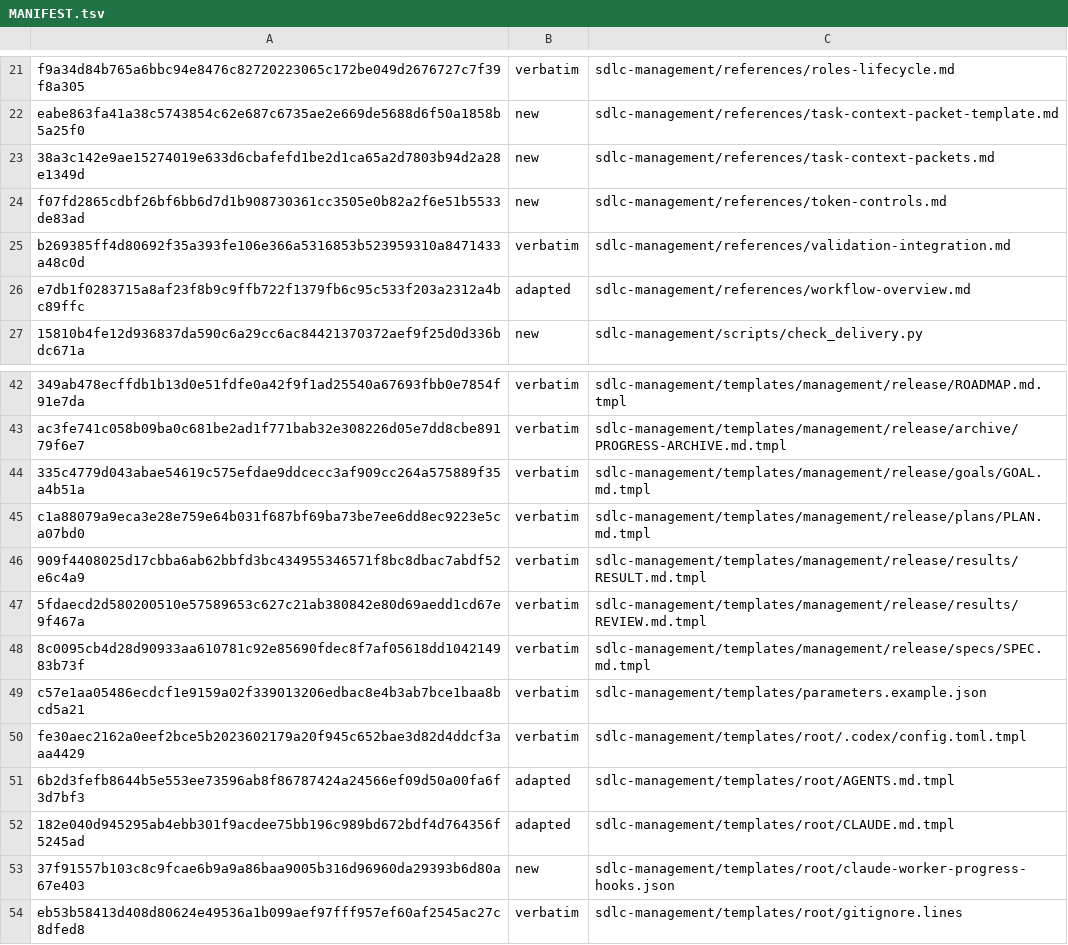
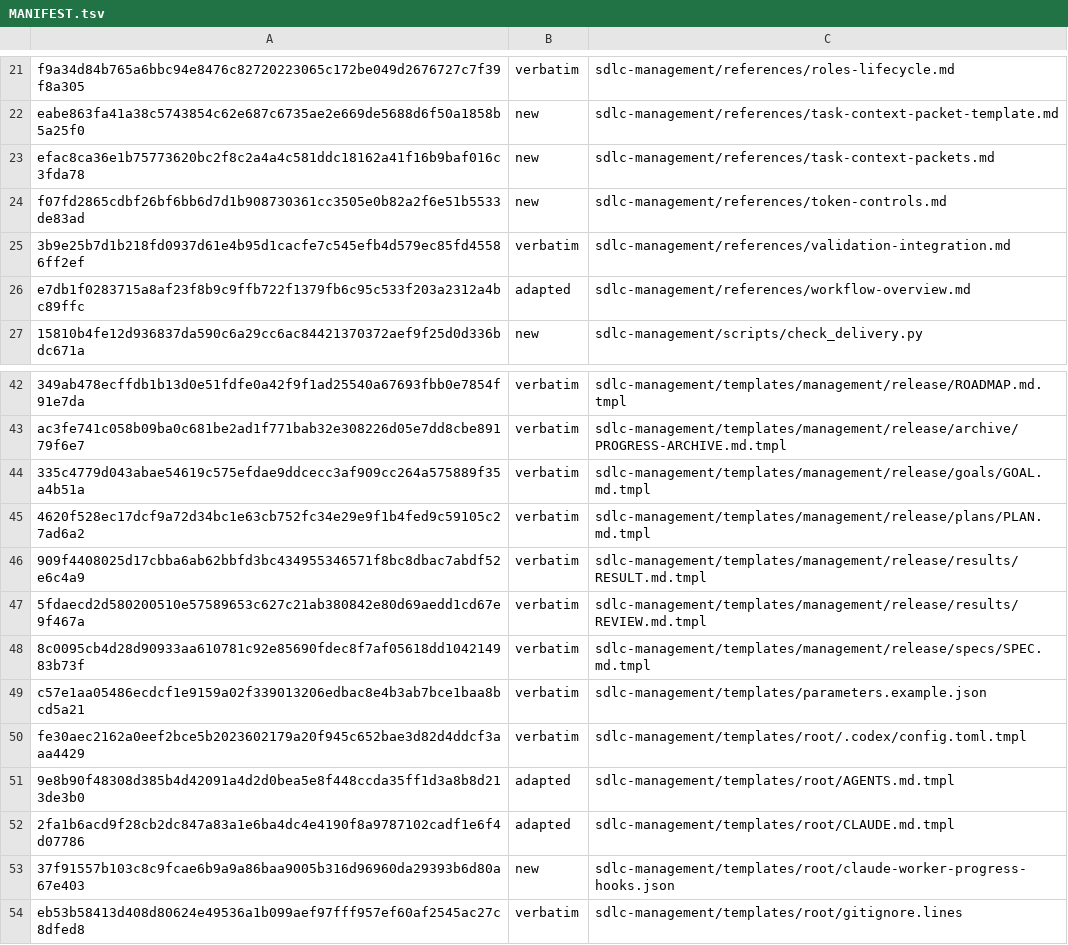
Before and after one commit to technicallypete/restruct-sdlc, a TSV file: MANIFEST.tsv, drawn as a sheet; only a part is shown, gaps mark what is left out.

```diff
--- a/MANIFEST.tsv
+++ b/MANIFEST.tsv
@@ -22,5 +22,5 @@ f9a34d84b765a6bbc94e8476c82720223065c172be049d2676727c7f39f8a305	verbatim	sdlc-m
 eabe863fa41a38c5743854c62e687c6735ae2e669de5688d6f50a1858b5a25f0	new	sdlc-management/references/task-context-packet-template.md
-38a3c142e9ae15274019e633d6cbafefd1be2d1ca65a2d7803b94d2a28e1349d	new	sdlc-management/references/task-context-packets.md
+efac8ca36e1b75773620bc2f8c2a4a4c581ddc18162a41f16b9baf016c3fda78	new	sdlc-management/references/task-context-packets.md
 f07fd2865cdbf26bf6bb6d7d1b908730361cc3505e0b82a2f6e51b5533de83ad	new	sdlc-management/references/token-controls.md
-b269385ff4d80692f35a393fe106e366a5316853b523959310a8471433a48c0d	verbatim	sdlc-management/references/validation-integration.md
+3b9e25b7d1b218fd0937d61e4b95d1cacfe7c545efb4d579ec85fd45586ff2ef	verbatim	sdlc-management/references/validation-integration.md
 e7db1f0283715a8af23f8b9c9ffb722f1379fb6c95c533f203a2312a4bc89ffc	adapted	sdlc-management/references/workflow-overview.md
@@ -44,3 +44,3 @@ ac3fe741c058b09ba0c681be2ad1f771bab32e308226d05e7dd8cbe89179f6e7	verbatim	sdlc-m
 335c4779d043abae54619c575efdae9ddcecc3af909cc264a575889f35a4b51a	verbatim	sdlc-management/templates/management/release/goals/GOAL.md.tmpl
-c1a88079a9eca3e28e759e64b031f687bf69ba73be7ee6dd8ec9223e5ca07bd0	verbatim	sdlc-management/templates/management/release/plans/PLAN.md.tmpl
+4620f528ec17dcf9a72d34bc1e63cb752fc34e29e9f1b4fed9c59105c27ad6a2	verbatim	sdlc-management/templates/management/release/plans/PLAN.md.tmpl
 909f4408025d17cbba6ab62bbfd3bc434955346571f8bc8dbac7abdf52e6c4a9	verbatim	sdlc-management/templates/management/release/results/RESULT.md.tmpl
@@ -50,4 +50,4 @@ c57e1aa05486ecdcf1e9159a02f339013206edbac8e4b3ab7bce1baa8bcd5a21	verbatim	sdlc-m
 fe30aec2162a0eef2bce5b2023602179a20f945c652bae3d82d4ddcf3aaa4429	verbatim	sdlc-management/templates/root/.codex/config.toml.tmpl
-6b2d3fefb8644b5e553ee73596ab8f86787424a24566ef09d50a00fa6f3d7bf3	adapted	sdlc-management/templates/root/AGENTS.md.tmpl
-182e040d945295ab4ebb301f9acdee75bb196c989bd672bdf4d764356f5245ad	adapted	sdlc-management/templates/root/CLAUDE.md.tmpl
+9e8b90f48308d385b4d42091a4d2d0bea5e8f448ccda35ff1d3a8b8d213de3b0	adapted	sdlc-management/templates/root/AGENTS.md.tmpl
+2fa1b6acd9f28cb2dc847a83a1e6ba4dc4e4190f8a9787102cadf1e6f4d07786	adapted	sdlc-management/templates/root/CLAUDE.md.tmpl
 37f91557b103c8c9fcae6b9a9a86baa9005b316d96960da29393b6d80a67e403	new	sdlc-management/templates/root/claude-worker-progress-hooks.json
```
Also changed, not shown: 5 other files.
